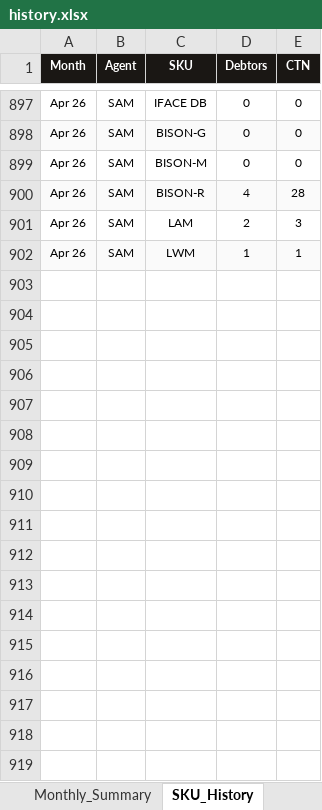
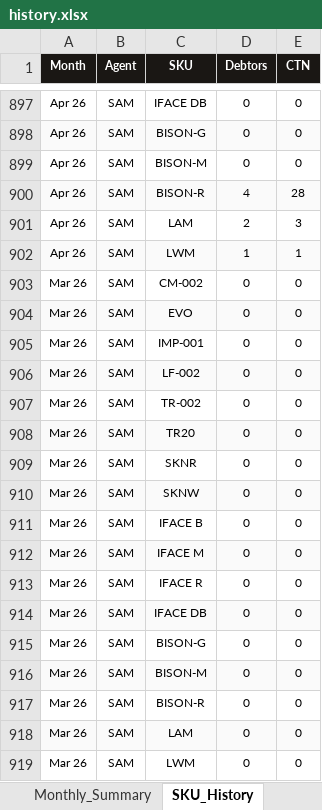
Before and after one commit to izfoo0121-lab/md-dashboard, an Excel workbook: history.xlsx, sheet SKU_History, drawn as a sheet; only a part is shown, gaps mark what is left out; values as stored, in another font and other column widths than the file's, no borders; the diff names each change by its address in the sheet, - before the commit and + after, or states it on an @@ line.

```diff
--- a/history.xlsx (sheet SKU_History)
+++ b/history.xlsx (sheet SKU_History)
+row 903: Mar 26 | SAM | CM-002 | 0 | 0
+row 904: Mar 26 | SAM | EVO | 0 | 0
+row 905: Mar 26 | SAM | IMP-001 | 0 | 0
+row 906: Mar 26 | SAM | LF-002 | 0 | 0
+row 907: Mar 26 | SAM | TR-002 | 0 | 0
+row 908: Mar 26 | SAM | TR20 | 0 | 0
+row 909: Mar 26 | SAM | SKNR | 0 | 0
+row 910: Mar 26 | SAM | SKNW | 0 | 0
+row 911: Mar 26 | SAM | IFACE B | 0 | 0
+row 912: Mar 26 | SAM | IFACE M | 0 | 0
+row 913: Mar 26 | SAM | IFACE R | 0 | 0
+row 914: Mar 26 | SAM | IFACE DB | 0 | 0
+row 915: Mar 26 | SAM | BISON-G | 0 | 0
+row 916: Mar 26 | SAM | BISON-M | 0 | 0
+row 917: Mar 26 | SAM | BISON-R | 0 | 0
+row 918: Mar 26 | SAM | LAM | 0 | 0
+row 919: Mar 26 | SAM | LWM | 0 | 0
```
Also changed, not shown: sheet Monthly_Summary, 3 other files.
